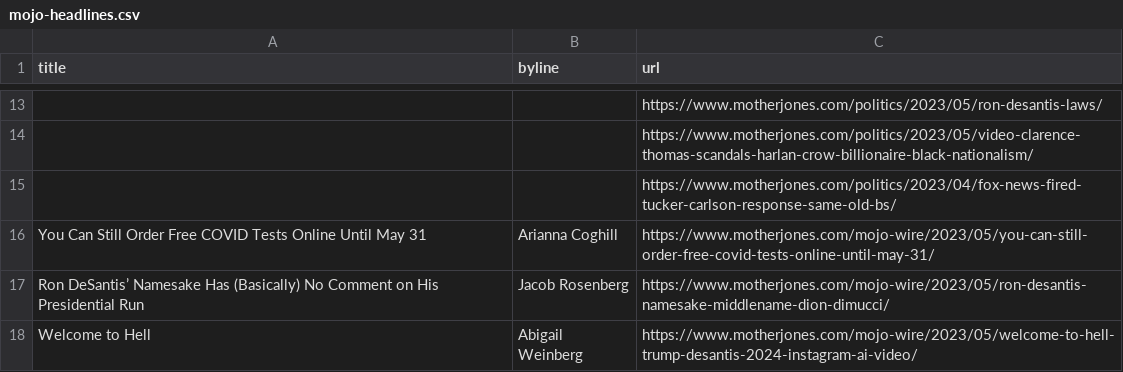
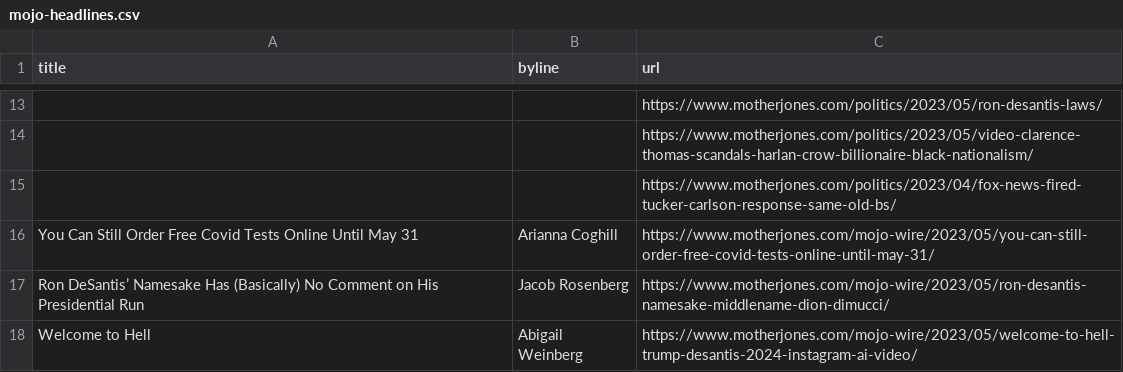
Before and after one commit to abslede/autoscraper, a CSV file: mojo-headlines.csv, drawn as a sheet; only a part is shown, gaps mark what is left out; the diff names each change by its address in the sheet, - before the commit and + after, or states it on an @@ line.

```diff
--- a/mojo-headlines.csv
+++ b/mojo-headlines.csv
-A16 (title): …Order Free COVID Tests Online…
+A16 (title): …Order Free Covid Tests Online…
```
